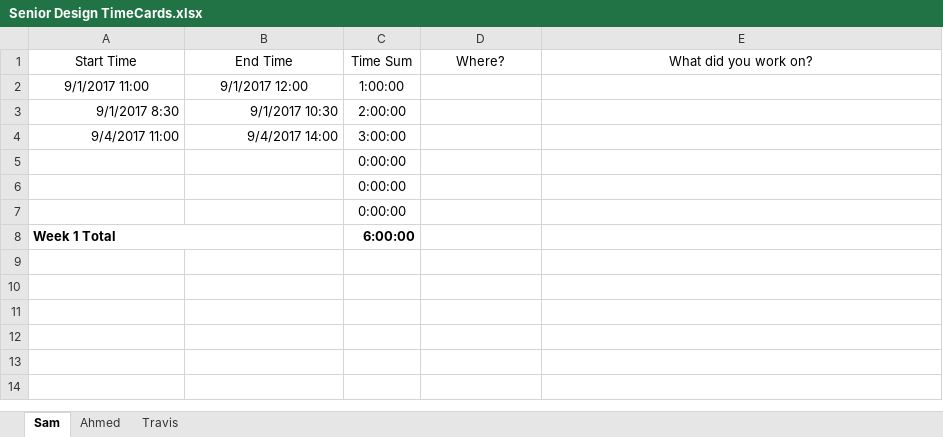
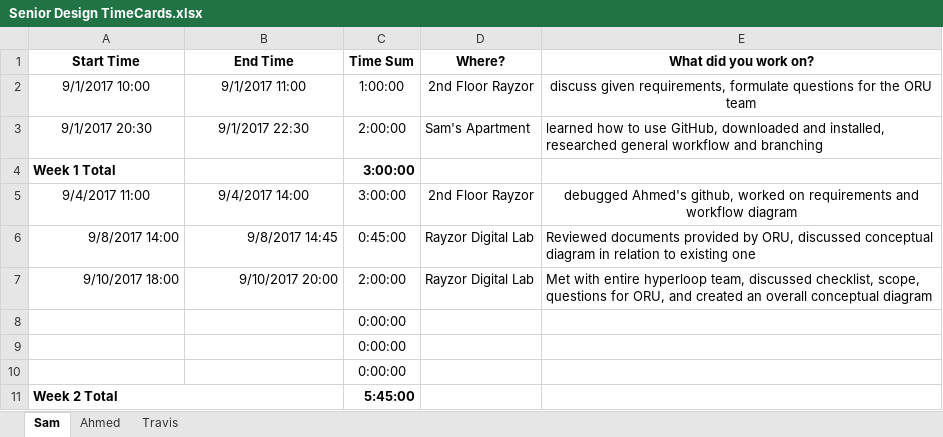
Before and after one commit to travisdnorman/TU-Senior-Design-HyperLoop-Computing, an Excel workbook: Senior Design TimeCards.xlsx, sheet Sam, drawn as a sheet; values as stored, in another font and other column widths than the file's, no borders; removed rows and columns are numbered as before the commit, all else as after; the diff names each change by its address in the sheet, - before the commit and + after, or states it on an @@ line.

Commit message:
updated timecard up to week 2 hyperloop meeting

```diff
--- a/Senior Design TimeCards.xlsx (sheet Sam)
+++ b/Senior Design TimeCards.xlsx (sheet Sam)
-A1:E1 bold: off
+A1:E1 bold: on
-row 2: 9/1/2017 11:00 | 9/1/2017 12:00 | 1:00:00
-row 3: 9/1/2017 8:30 | 9/1/2017 10:30 | 2:00:00
+row 2: 9/1/2017 10:00 | 9/1/2017 11:00 | 1:00:00 | 2nd Floor Rayzor | discuss given requirements, formulate questions for the ORU team
+row 3: 9/1/2017 20:30 | 9/1/2017 22:30 | 2:00:00 | Sam's Apartment | learned how to use GitHub, downloaded and installed, researched general workflow and branching
+row 4: Week 1 Total |  | 3:00:00
-A5:B5 alignment: right
+A5:B5 alignment: center
-D5 (Where?): (empty)
+D5 (Where?): 2nd Floor Rayzor
-E5 (What did you work on?): (empty)
+E5 (What did you work on?): debugged Ahmed's github, worked on requirements and workflow diagram
+row 6: 9/8/2017 14:00 | 9/8/2017 14:45 | 0:45:00 | Rayzor Digital Lab | Reviewed documents provided by ORU, discussed conceptual diagram in relation to existing one
+row 7: 9/10/2017 18:00 | 9/10/2017 20:00 | 2:00:00 | Rayzor Digital Lab | Met with entire hyperloop team, discussed checklist, scope, questions for ORU, and created an overall conceptual diagram
-row 8: Week 1 Total |  | 6:00:00
+row 11: Week 2 Total |  | 5:45:00
```
Also changed, not shown: formulas that keep their value.
